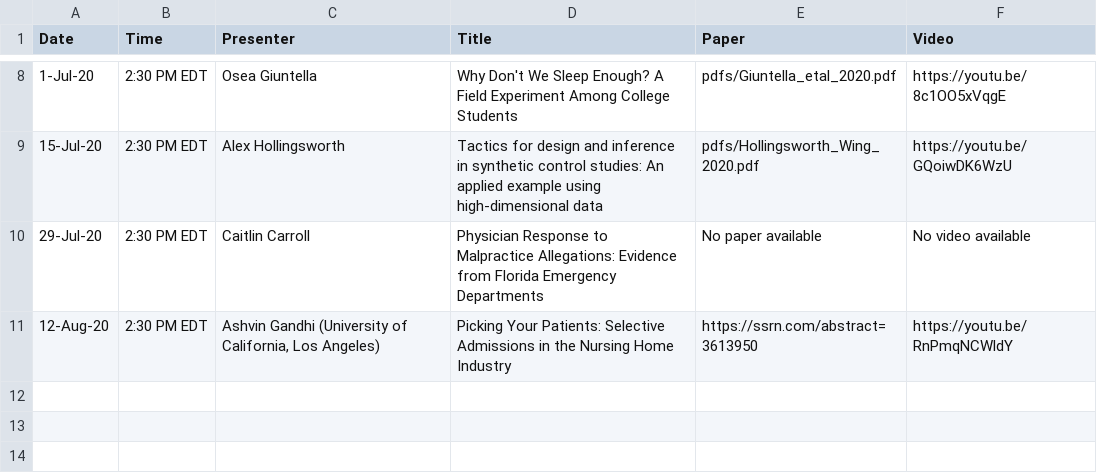
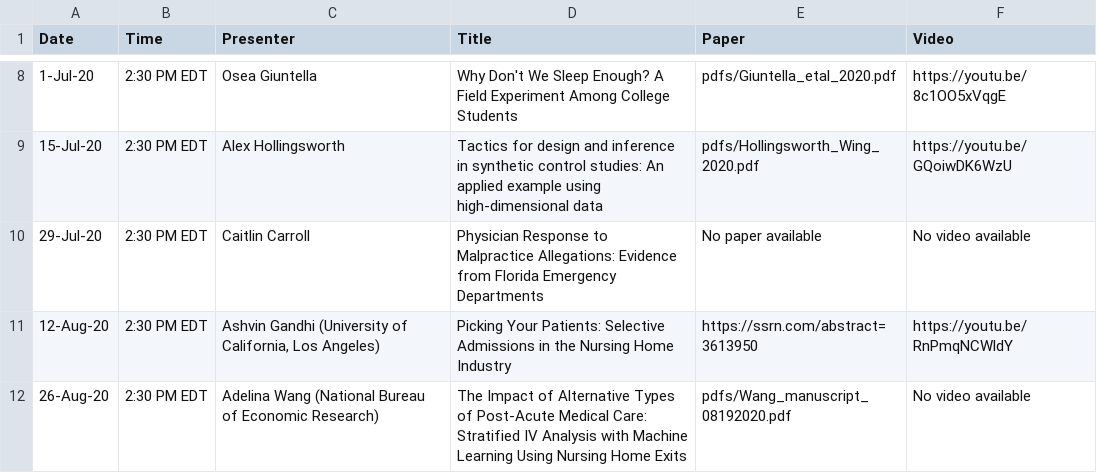
Before and after one commit to ernbilen/EHEC-website, a CSV file: _data/past_seminars.csv, drawn as a sheet; only a part is shown, gaps mark what is left out; the diff names each change by its address in the sheet, - before the commit and + after, or states it on an @@ line.

```diff
--- a/_data/past_seminars.csv
+++ b/_data/past_seminars.csv
+row 12: 26-Aug-20 | 2:30 PM EDT | Adelina Wang (National Bureau of Economic Research) | The Impact of Alternative Types of Post-Acute Medical Care: Stratified IV Analysis with Machine Learning Using Nursing Home Exits | pdfs/Wang_manuscript_08192020.pdf | No video available
```
Also changed, not shown: _data/main_page.csv.
